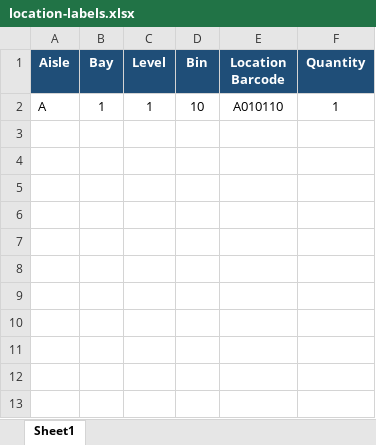
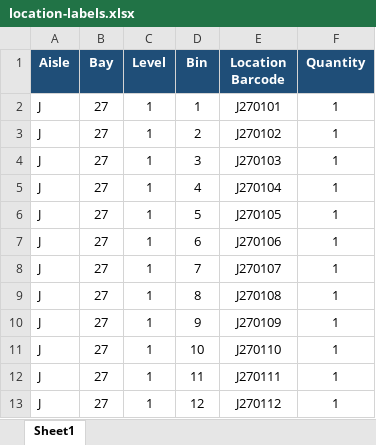
Before and after one commit to ethanmalmquist/Label-Printer-V2, an Excel workbook: data/location-labels.xlsx, sheet Sheet1, drawn as a sheet; values as stored, in another font and other column widths than the file's, no borders; addresses are those after the commit; the diff names each change by its address in the sheet, - before the commit and + after, or states it on an @@ line.

```diff
--- a/data/location-labels.xlsx (sheet Sheet1)
+++ b/data/location-labels.xlsx (sheet Sheet1)
+row 2: J | 27 | 1 | 1 | J270101 | 1
+row 3: J | 27 | 1 | 2 | J270102 | 1
+row 4: J | 27 | 1 | 3 | J270103 | 1
+row 5: J | 27 | 1 | 4 | J270104 | 1
+row 6: J | 27 | 1 | 5 | J270105 | 1
+row 7: J | 27 | 1 | 6 | J270106 | 1
+row 8: J | 27 | 1 | 7 | J270107 | 1
+row 9: J | 27 | 1 | 8 | J270108 | 1
+row 10: J | 27 | 1 | 9 | J270109 | 1
-A11 (Aisle): A
+A11 (Aisle): J
-B11 (Bay): 1
+B11 (Bay): 27
-E11 (Location Barcode): A010110
+E11 (Location Barcode): J270110
+row 12: J | 27 | 1 | 11 | J270111 | 1
+row 13: J | 27 | 1 | 12 | J270112 | 1
```
Also changed, not shown: data/product-labels.xlsx, 1 other file.
